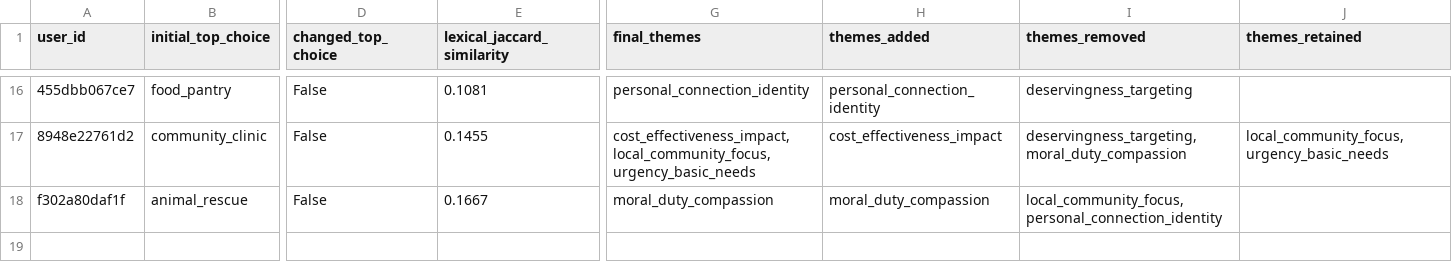
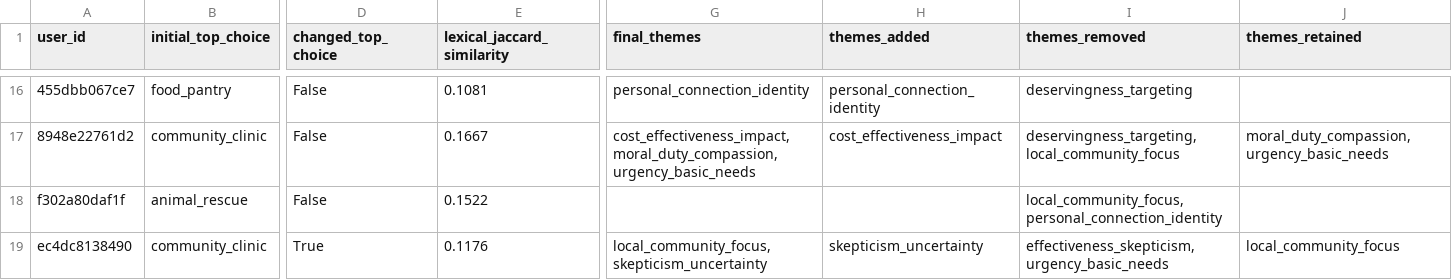
Before and after one commit to maria-milosh/harmonica-mcp-experiments, a CSV file: analysis/output/phase2_reasoning_shift.csv, drawn as a sheet; only a part is shown, gaps mark what is left out; rows hold the shown columns only; the diff covers the shown part only; the diff names each change by its address in the sheet, - before the commit and + after, or states it on an @@ line.

```diff
--- a/analysis/output/phase2_reasoning_shift.csv
+++ b/analysis/output/phase2_reasoning_shift.csv
-E17 (lexical_jaccard_similarity): 0.1455
+E17 (lexical_jaccard_similarity): 0.1667
-G17 (final_themes): cost_effectiveness_impact, local_community_focus, urgency_basic_needs
+G17 (final_themes): cost_effectiveness_impact, moral_duty_compassion, urgency_basic_needs
-I17 (themes_removed): deservingness_targeting, moral_duty_compassion
+I17 (themes_removed): deservingness_targeting, local_community_focus
-J17 (themes_retained): local_community_focus, urgency_basic_needs
+J17 (themes_retained): moral_duty_compassion, urgency_basic_needs
-E18 (lexical_jaccard_similarity): 0.1667
+E18 (lexical_jaccard_similarity): 0.1522
-G18 (final_themes): moral_duty_compassion
+G18 (final_themes): (empty)
-H18 (themes_added): moral_duty_compassion
+H18 (themes_added): (empty)
+row 19: ec4dc8138490 | community_clinic | True | 0.1176 | local_community_focus, skepticism_uncertainty | skepticism_uncertainty | effectiveness_skepticism, urgency_basic_needs | local_community_focus
```
Also changed, not shown: 29 edited cells elsewhere in this file, analysis/output/phase1_participant_stats.csv, analysis/output/phase2_final_voting_rules.csv, 52 other files.
